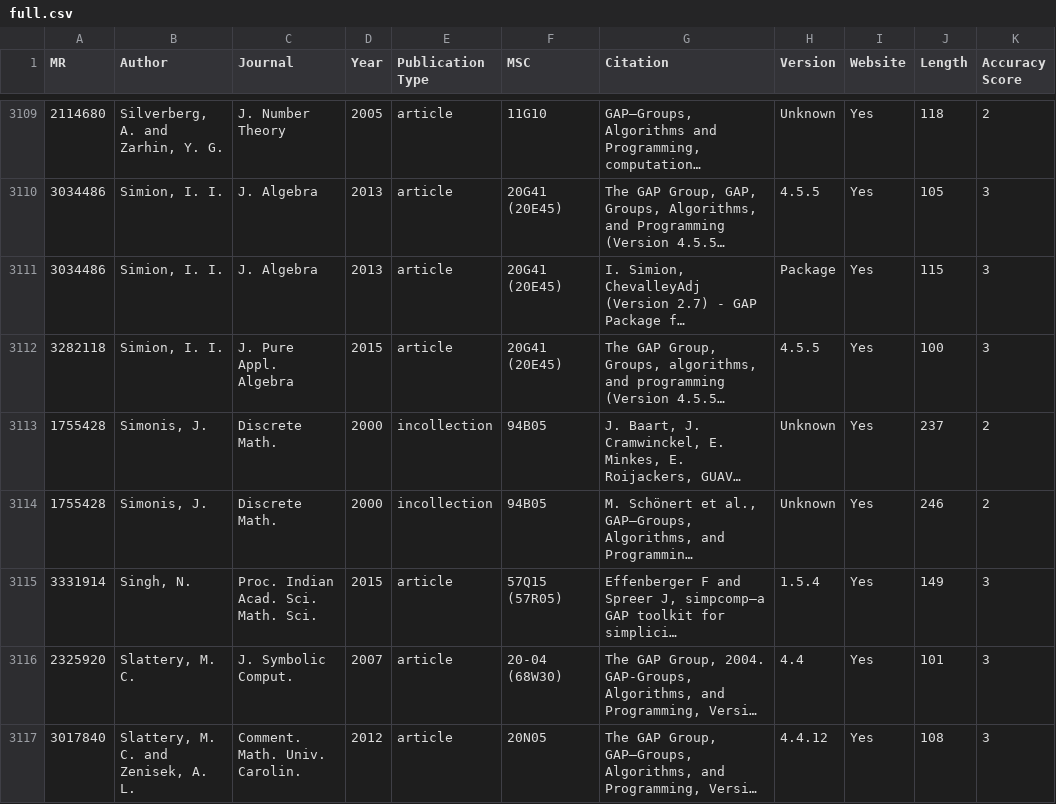
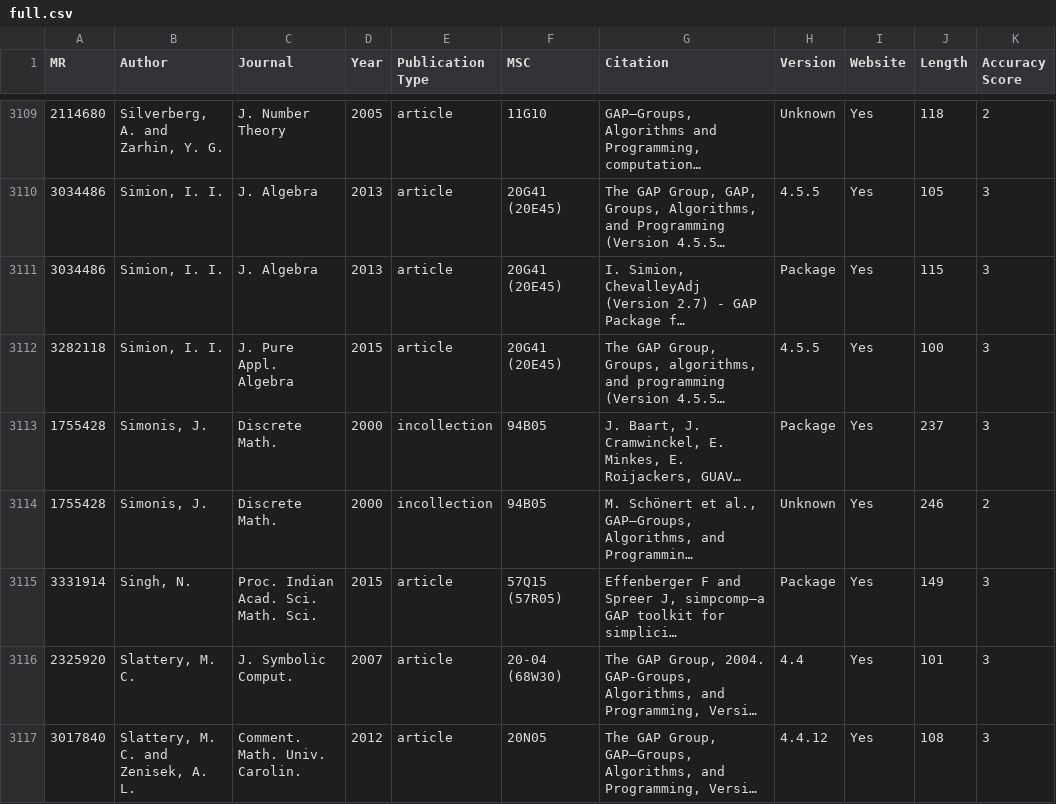
Before and after one commit to fliqper/GAP-Citations-Analyzator, a CSV file: notebooks/full.csv, drawn as a sheet; only a part is shown, gaps mark what is left out; long unchanged cells end in …; the diff covers the shown part only; the diff names each change by its address in the sheet, - before the commit and + after, or states it on an @@ line.

```diff
--- a/notebooks/full.csv
+++ b/notebooks/full.csv
-H3113 (Version): Unknown
+H3113 (Version): Package
-K3113 (Accuracy Score): 2
+K3113 (Accuracy Score): 3
-H3115 (Version): 1.5.4
+H3115 (Version): Package
```
Also changed, not shown: 126 edited cells elsewhere in this file, 4 other files.
